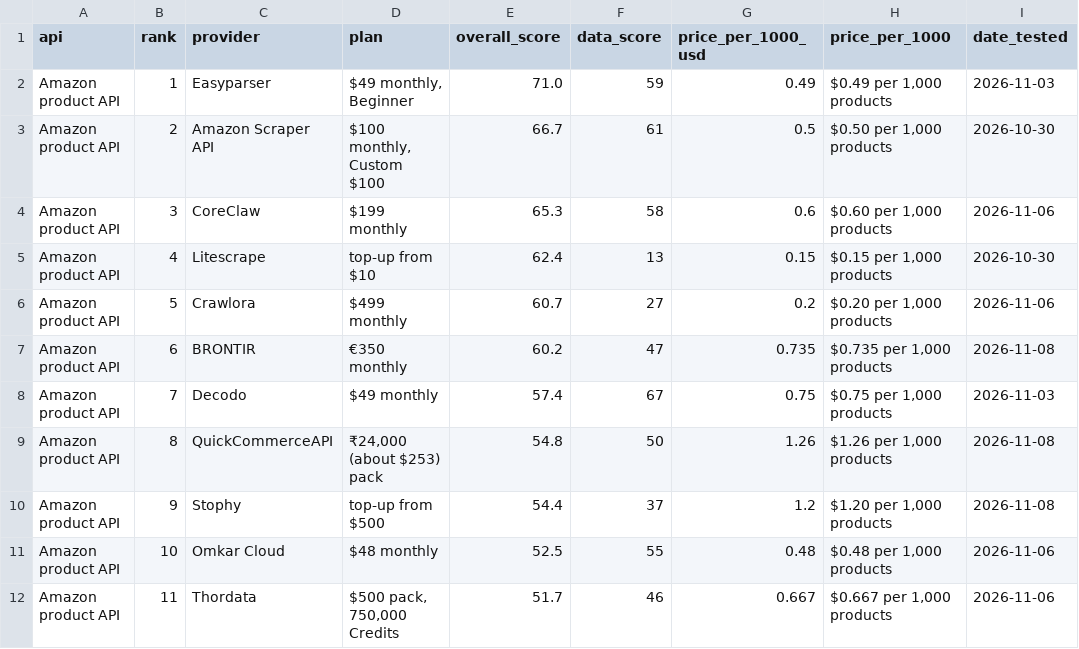
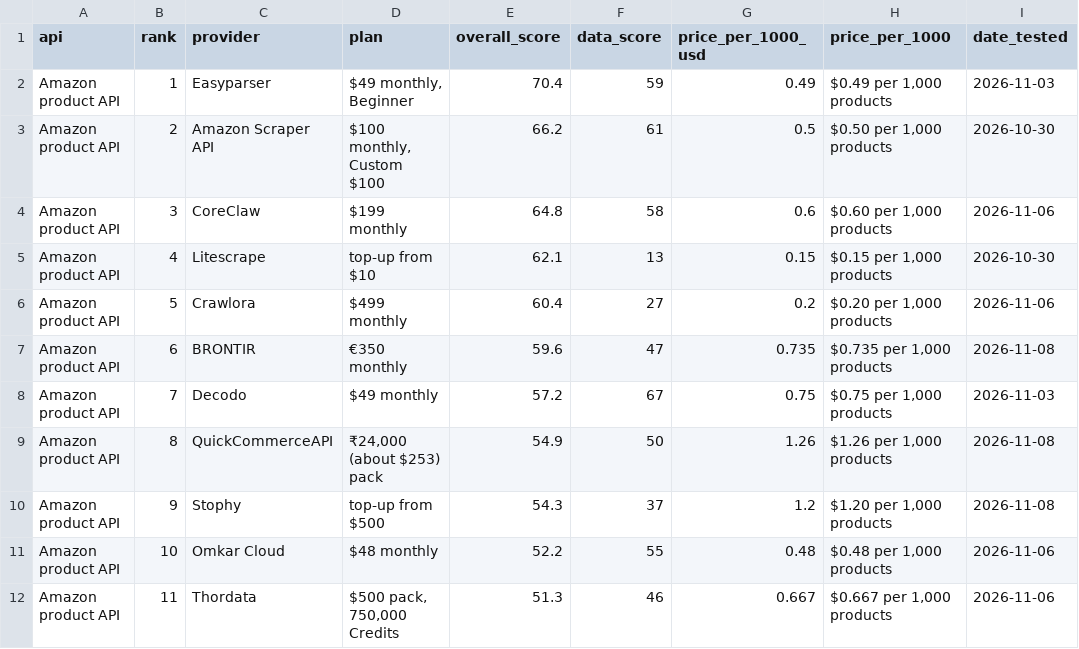
Before and after one commit to waynehamadi/best-amazon-product-api, a CSV file: results.csv, drawn as a sheet; only a part is shown; the diff covers the shown part only; the diff names each change by its address in the sheet, - before the commit and + after, or states it on an @@ line.

```diff
--- a/results.csv
+++ b/results.csv
-E2 (overall_score): 71.0
+E2 (overall_score): 70.4
-E3 (overall_score): 66.7
+E3 (overall_score): 66.2
-E4 (overall_score): 65.3
+E4 (overall_score): 64.8
-E5 (overall_score): 62.4
+E5 (overall_score): 62.1
-E6 (overall_score): 60.7
+E6 (overall_score): 60.4
-E7 (overall_score): 60.2
+E7 (overall_score): 59.6
-E8 (overall_score): 57.4
+E8 (overall_score): 57.2
-E9 (overall_score): 54.8
+E9 (overall_score): 54.9
-E10 (overall_score): 54.4
+E10 (overall_score): 54.3
-E11 (overall_score): 52.5
+E11 (overall_score): 52.2
-E12 (overall_score): 51.7
+E12 (overall_score): 51.3
```
Also changed, not shown: 34 edited cells elsewhere in this file, 1 other file.
